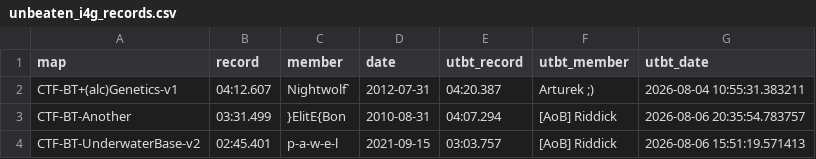
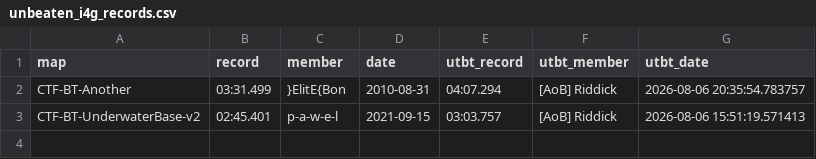
Before and after one commit to UT-BT/utbt_i4g_tracker_frontend, a CSV file: resources/data/unbeaten_i4g_records.csv, drawn as a sheet; the diff names each change by its address in the sheet, - before the commit and + after, or states it on an @@ line.

```diff
--- a/resources/data/unbeaten_i4g_records.csv
+++ b/resources/data/unbeaten_i4g_records.csv
-row 2: CTF-BT+(alc)Genetics-v1 | 04:12.607 | Nightwolf` | 2012-07-31 | 04:20.387 | Arturek ;) | 2026-08-04 10:55:31.383211
```
Also changed, not shown: resources/data/no_utbt_i4g_records.csv, resources/data/run_metadata.csv.
